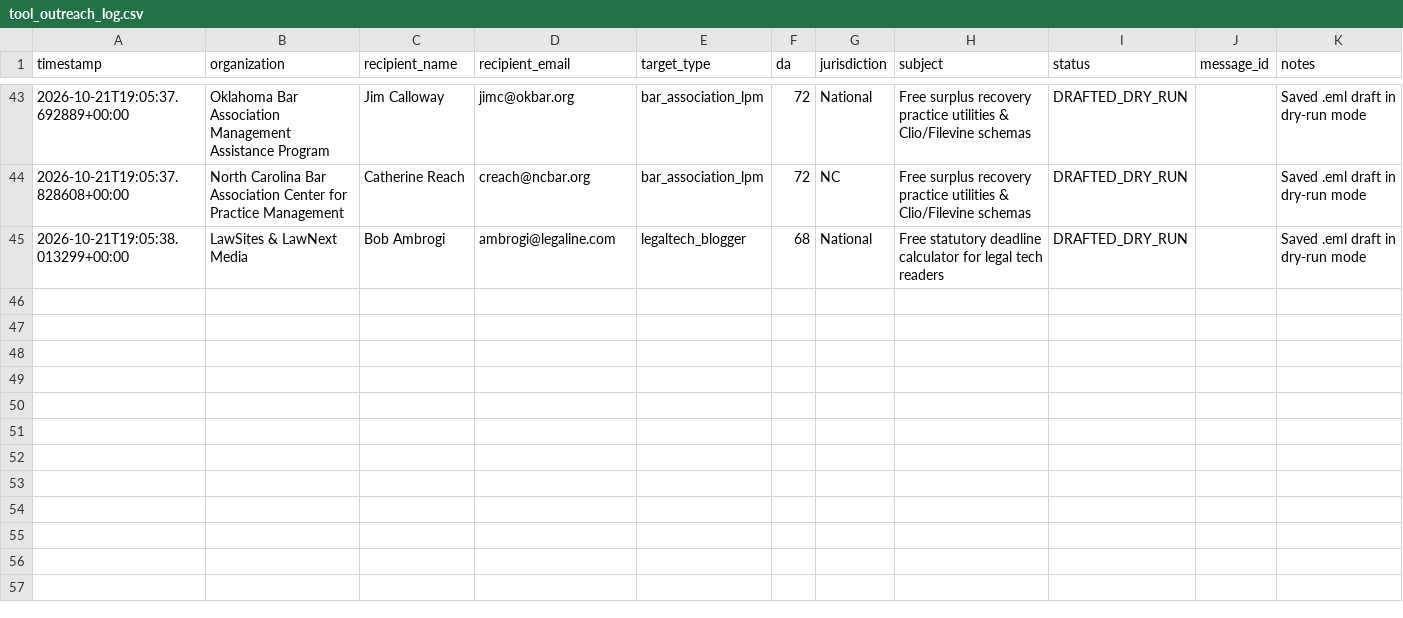
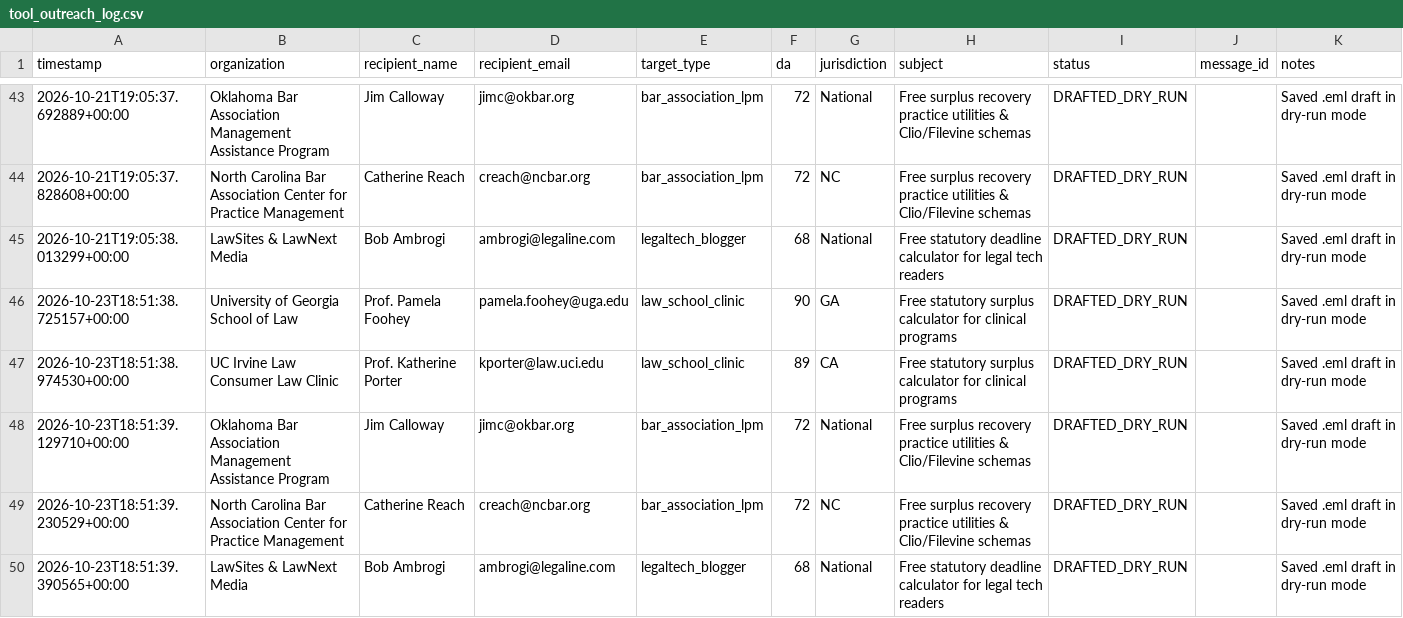
Before and after one commit to daveestaaqui/revenue-engine, a CSV file: marketing/link_building/tool_outreach_log.csv, drawn as a sheet; only a part is shown, gaps mark what is left out; the diff names each change by its address in the sheet, - before the commit and + after, or states it on an @@ line.

Commit message:
chore(linkbuilding): autonomous directory submissions & tool outreach [skip ci]

```diff
--- a/marketing/link_building/tool_outreach_log.csv
+++ b/marketing/link_building/tool_outreach_log.csv
+row 46: 2026-10-23T18:51:38.725157+00:00 | University of Georgia School of Law | Prof. Pamela Foohey | pamela.foohey@uga.edu | law_school_clinic | 90 | GA | Free statutory surplus calculator for clinical programs | DRAFTED_DRY_RUN |  | Saved .eml draft in dry-run mode
+row 47: 2026-10-23T18:51:38.974530+00:00 | UC Irvine Law Consumer Law Clinic | Prof. Katherine Porter | kporter@law.uci.edu | law_school_clinic | 89 | CA | Free statutory surplus calculator for clinical programs | DRAFTED_DRY_RUN |  | Saved .eml draft in dry-run mode
+row 48: 2026-10-23T18:51:39.129710+00:00 | Oklahoma Bar Association Management Assistance Program | Jim Calloway | jimc@okbar.org | bar_association_lpm | 72 | National | Free surplus recovery practice utilities & Clio/Filevine schemas | DRAFTED_DRY_RUN |  | Saved .eml draft in dry-run mode
+row 49: 2026-10-23T18:51:39.230529+00:00 | North Carolina Bar Association Center for Practice Management | Catherine Reach | creach@ncbar.org | bar_association_lpm | 72 | NC | Free surplus recovery practice utilities & Clio/Filevine schemas | DRAFTED_DRY_RUN |  | Saved .eml draft in dry-run mode
+row 50: 2026-10-23T18:51:39.390565+00:00 | LawSites & LawNext Media | Bob Ambrogi | ambrogi@legaline.com | legaltech_blogger | 68 | National | Free statutory deadline calculator for legal tech readers | DRAFTED_DRY_RUN |  | Saved .eml draft in dry-run mode
```
Also changed, not shown: marketing/link_building/tool_outreach_targets.csv, 24 other files.
